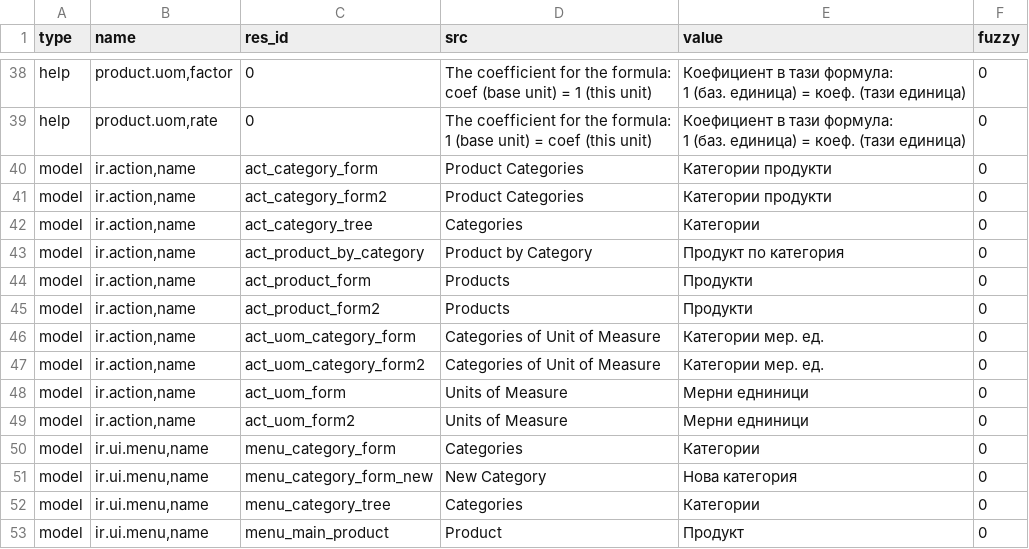
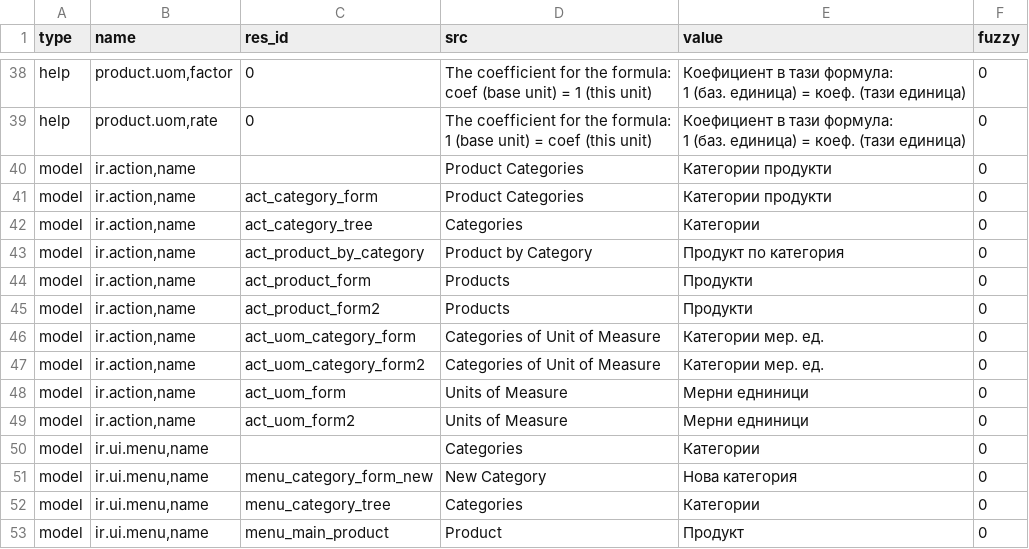
Before and after one commit to tejastank/tryton_module_product, a CSV file: bg_BG.csv, drawn as a sheet; only a part is shown, gaps mark what is left out.

Commit message:
Bulgarian translation

```diff
--- a/bg_BG.csv
+++ b/bg_BG.csv
@@ -43,4 +43,4 @@ help,"product.uom,rate",0,"The coefficient for the formula:
 1 (баз. единица) = коеф. (тази единица)",0
+model,"ir.action,name",,Product Categories,Категории продукти,0
 model,"ir.action,name",act_category_form,Product Categories,Категории продукти,0
-model,"ir.action,name",act_category_form2,Product Categories,Категории продукти,0
 model,"ir.action,name",act_category_tree,Categories,Категории,0
@@ -53,3 +53,3 @@ model,"ir.action,name",act_uom_form,Units of Measure,Мерни едниници
 model,"ir.action,name",act_uom_form2,Units of Measure,Мерни едниници,0
-model,"ir.ui.menu,name",menu_category_form,Categories,Категории,0
+model,"ir.ui.menu,name",,Categories,Категории,0
 model,"ir.ui.menu,name",menu_category_form_new,New Category,Нова категория,0
```
